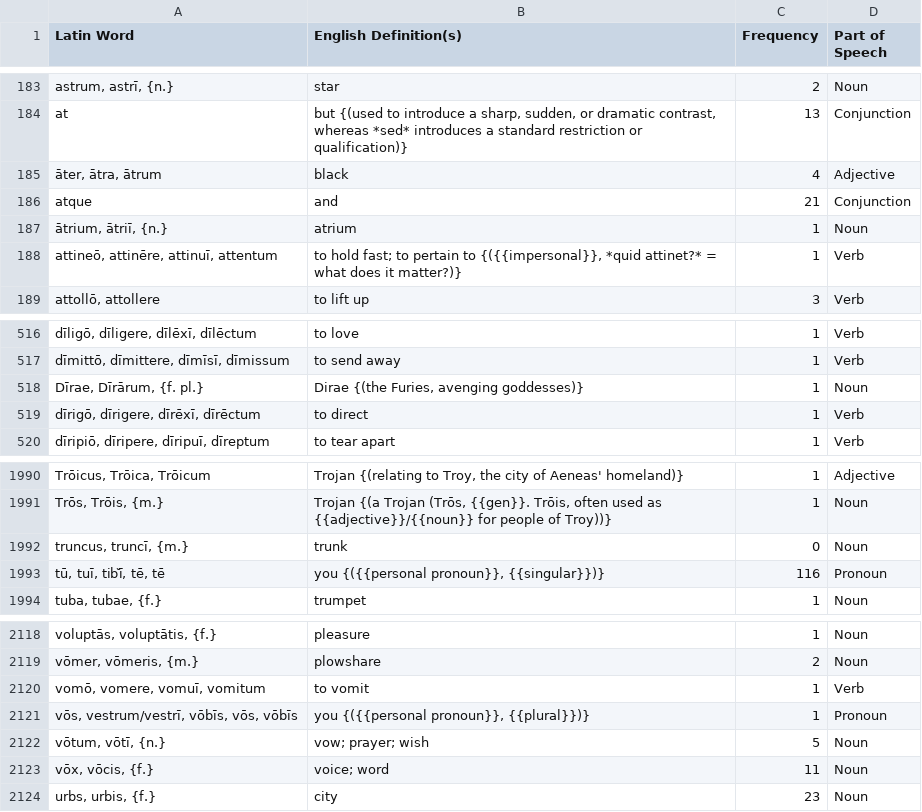
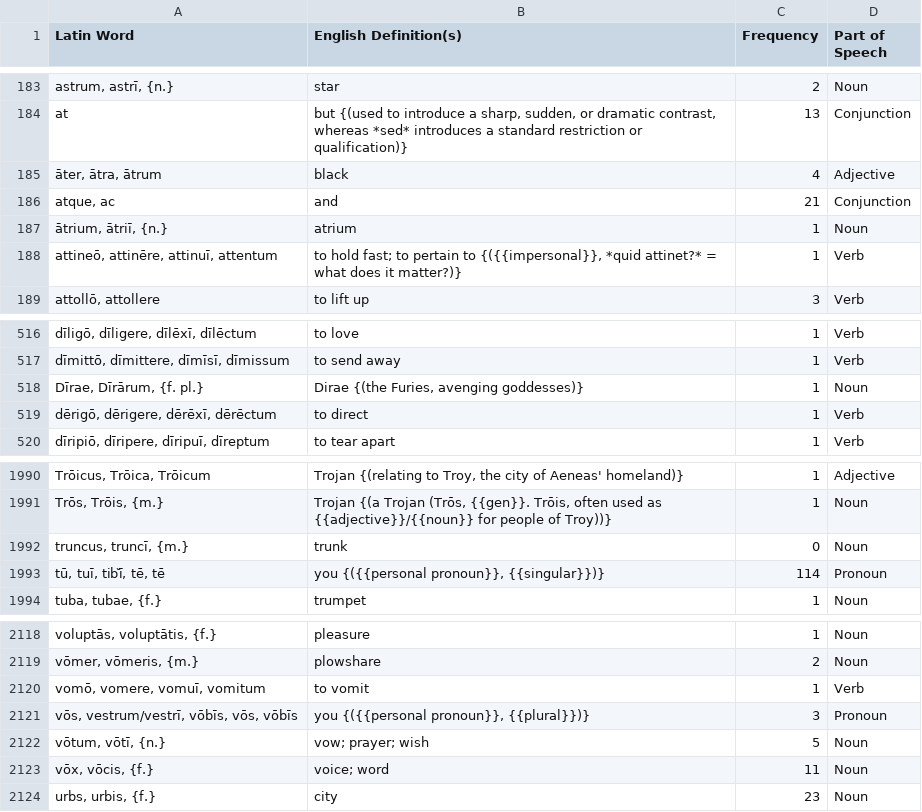
Before and after one commit to samuelshotchkiss-jpg/latindictionary-ece2627, a CSV file: vocabulary.csv, drawn as a sheet; only a part is shown, gaps mark what is left out; the diff names each change by its address in the sheet, - before the commit and + after, or states it on an @@ line.

Commit message:
Regenerate vocabulary.csv + forms.csv from the toolkit (commit 3e66881c, 2026-09-06)

```diff
--- a/vocabulary.csv
+++ b/vocabulary.csv
-A186 (Latin Word): atque
+A186 (Latin Word): atque, ac
-A519 (Latin Word): dīrigō, dīrigere, dīrēxī, dīrēctum
+A519 (Latin Word): dērigō, dērigere, dērēxī, dērēctum
-C1993 (Frequency): 116
+C1993 (Frequency): 114
-C2121 (Frequency): 1
+C2121 (Frequency): 3
```
Also changed, not shown: 1 other file.
